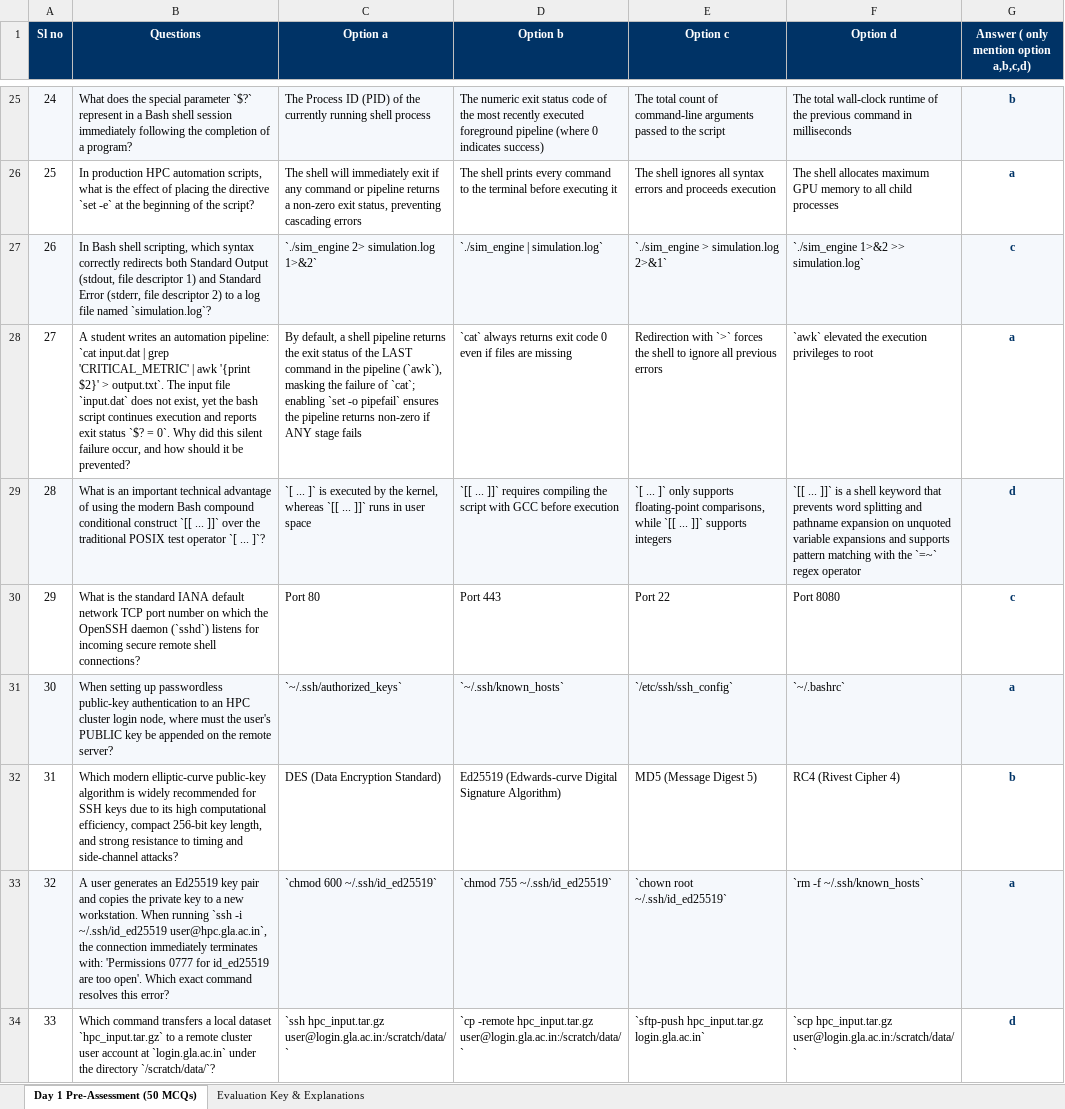
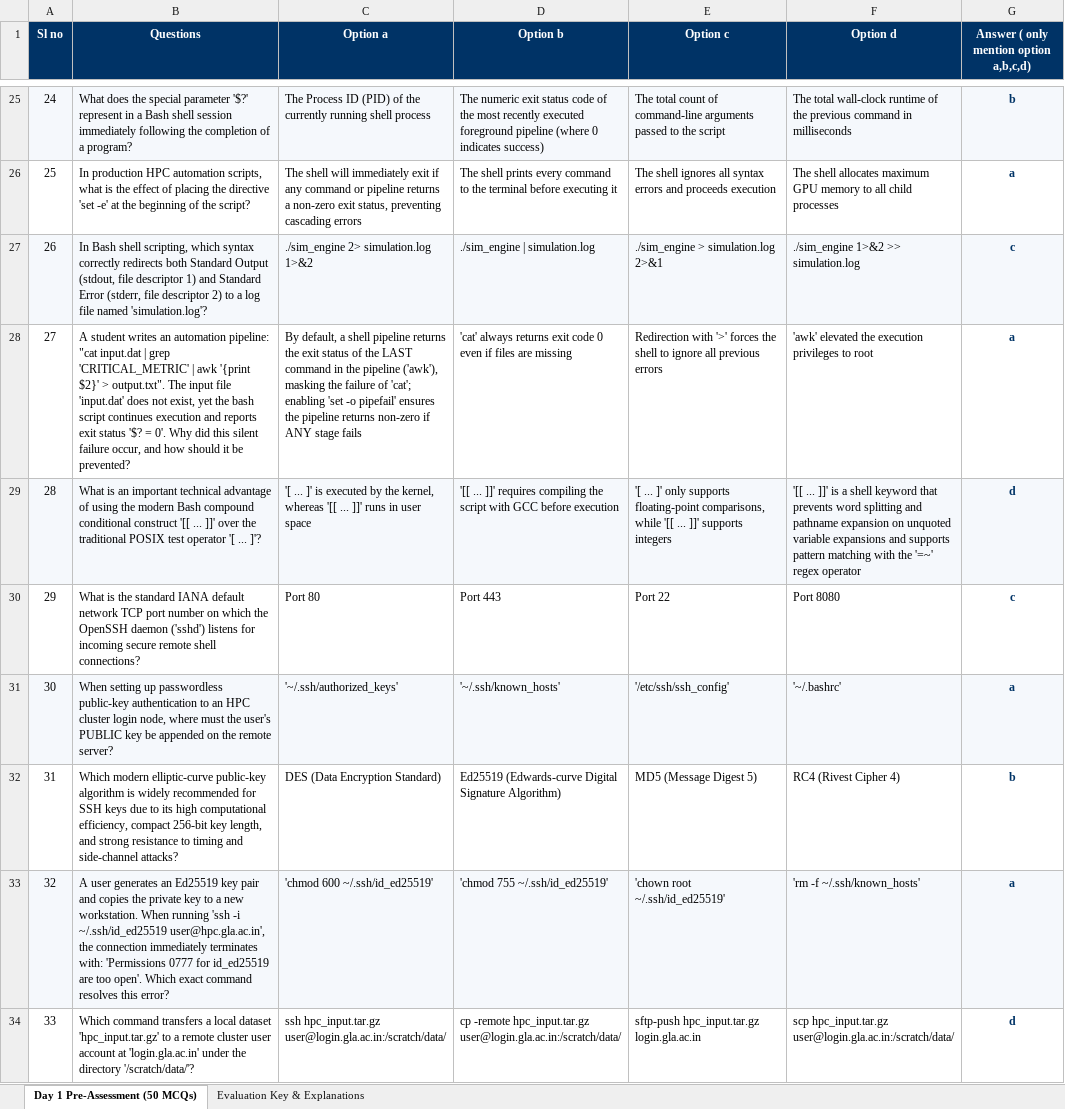
Before and after one commit to Shivam990q/GLA-HPC-Masterclass, an Excel workbook: HPC_Master_Curriculum/Day-01_HPC_Linux_Shell_oneAPI/GLA_University_Day_01_Pre_Assessment_50_MCQs.xlsx, sheet Day 1 Pre-Assessment (50 MCQs), drawn as a sheet; only a part is shown, gaps mark what is left out; values as stored, in another font and other column widths than the file's, no borders; the diff covers the shown part only; the diff names each change by its address in the sheet, - before the commit and + after, or states it on an @@ line.

Commit message:
fix(assessment-typography): sanitize all backticks and raw LaTeX into clean native Excel typography across 50 MCQs

```diff
--- a/HPC_Master_Curriculum/Day-01_HPC_Linux_Shell_oneAPI/GLA_University_Day_01_Pre_Assessment_50_MCQs.xlsx (sheet Day 1 Pre-Assessment (50 MCQs))
+++ b/HPC_Master_Curriculum/Day-01_HPC_Linux_Shell_oneAPI/GLA_University_Day_01_Pre_Assessment_50_MCQs.xlsx (sheet Day 1 Pre-Assessment (50 MCQs))
-B25 (Questions): …special parameter `$?` represent in…
+B25 (Questions): …special parameter '$?' represent in…
-B26 (Questions): …the directive `set -e` at the…
+B26 (Questions): …the directive 'set -e' at the…
-B27 (Questions): …file named `simulation.log`?
+B27 (Questions): …file named 'simulation.log'?
-C27 (Option a): `./sim_engine 2> simulation.log 1>&2`
+C27 (Option a): ./sim_engine 2> simulation.log 1>&2
-D27 (Option b): `./sim_engine | simulation.log`
+D27 (Option b): ./sim_engine | simulation.log
-E27 (Option c): `./sim_engine > simulation.log 2>&1`
+E27 (Option c): ./sim_engine > simulation.log 2>&1
-F27 (Option d): `./sim_engine 1>&2 >> simulation.log`
+F27 (Option d): ./sim_engine 1>&2 >> simulation.log
-B28 (Questions): …automation pipeline: `cat input.dat | grep 'CRITICAL_METRIC' | awk '{print $2}' > output.txt`. The input file `input.dat` does not exist, yet the bash script continues execution and reports exit status `$? = 0`. Why did…
+B28 (Questions): …automation pipeline: "cat input.dat | grep 'CRITICAL_METRIC' | awk '{print $2}' > output.txt". The input file 'input.dat' does not exist, yet the bash script continues execution and reports exit status '$? = 0'. Why did…
-C28 (Option a): …the pipeline (`awk`), masking the failure of `cat`; enabling `set -o pipefail` ensures the…
+C28 (Option a): …the pipeline ('awk'), masking the failure of 'cat'; enabling 'set -o pipefail' ensures the…
-D28 (Option b): `cat` always returns…
+D28 (Option b): 'cat' always returns…
-E28 (Option c): Redirection with `>` forces the…
+E28 (Option c): Redirection with '>' forces the…
-F28 (Option d): `awk` elevated the…
+F28 (Option d): 'awk' elevated the…
-B29 (Questions): …conditional construct `[[ ... ]]` over the traditional POSIX test operator `[ ... ]`?
+B29 (Questions): …conditional construct '[[ ... ]]' over the traditional POSIX test operator '[ ... ]'?
-C29 (Option a): `[ ... ]` is executed by the kernel, whereas `[[ ... ]]` runs in…
+C29 (Option a): '[ ... ]' is executed by the kernel, whereas '[[ ... ]]' runs in…
-D29 (Option b): `[[ ... ]]` requires compiling…
+D29 (Option b): '[[ ... ]]' requires compiling…
-E29 (Option c): `[ ... ]` only supports floating-point comparisons, while `[[ ... ]]` supports integers
+E29 (Option c): '[ ... ]' only supports floating-point comparisons, while '[[ ... ]]' supports integers
-F29 (Option d): `[[ ... ]]` is a shell keyword that prevents word splitting and pathname expansion on unquoted variable expansions and supports pattern matching with the `=~` regex operator
+F29 (Option d): '[[ ... ]]' is a shell keyword that prevents word splitting and pathname expansion on unquoted variable expansions and supports pattern matching with the '=~' regex operator
-B30 (Questions): …OpenSSH daemon (`sshd`) listens for…
+B30 (Questions): …OpenSSH daemon ('sshd') listens for…
-C31 (Option a): `~/.ssh/authorized_keys`
+C31 (Option a): '~/.ssh/authorized_keys'
-D31 (Option b): `~/.ssh/known_hosts`
+D31 (Option b): '~/.ssh/known_hosts'
-E31 (Option c): `/etc/ssh/ssh_config`
+E31 (Option c): '/etc/ssh/ssh_config'
-F31 (Option d): `~/.bashrc`
+F31 (Option d): '~/.bashrc'
-B33 (Questions): …When running `ssh -i ~/.ssh/id_ed25519 user@hpc.gla.ac.in`, the connection…
+B33 (Questions): …When running 'ssh -i ~/.ssh/id_ed25519 user@hpc.gla.ac.in', the connection…
-C33 (Option a): `chmod 600 ~/.ssh/id_ed25519`
+C33 (Option a): 'chmod 600 ~/.ssh/id_ed25519'
-D33 (Option b): `chmod 755 ~/.ssh/id_ed25519`
+D33 (Option b): 'chmod 755 ~/.ssh/id_ed25519'
-E33 (Option c): `chown root ~/.ssh/id_ed25519`
+E33 (Option c): 'chown root ~/.ssh/id_ed25519'
-F33 (Option d): `rm -f ~/.ssh/known_hosts`
+F33 (Option d): 'rm -f ~/.ssh/known_hosts'
-B34 (Questions): …local dataset `hpc_input.tar.gz` to a remote cluster user account at `login.gla.ac.in` under the directory `/scratch/data/`?
+B34 (Questions): …local dataset 'hpc_input.tar.gz' to a remote cluster user account at 'login.gla.ac.in' under the directory '/scratch/data/'?
-C34 (Option a): `ssh hpc_input.tar.gz user@login.gla.ac.in:/scratch/data/`
+C34 (Option a): ssh hpc_input.tar.gz user@login.gla.ac.in:/scratch/data/
-D34 (Option b): `cp -remote hpc_input.tar.gz user@login.gla.ac.in:/scratch/data/`
+D34 (Option b): cp -remote hpc_input.tar.gz user@login.gla.ac.in:/scratch/data/
-E34 (Option c): `sftp-push hpc_input.tar.gz login.gla.ac.in`
+E34 (Option c): sftp-push hpc_input.tar.gz login.gla.ac.in
-F34 (Option d): `scp hpc_input.tar.gz user@login.gla.ac.in:/scratch/data/`
+F34 (Option d): scp hpc_input.tar.gz user@login.gla.ac.in:/scratch/data/
```
Also changed, not shown: 65 edited cells elsewhere in this sheet, sheet Evaluation Key & Explanations, 6 other files.
